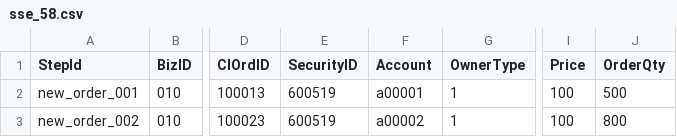
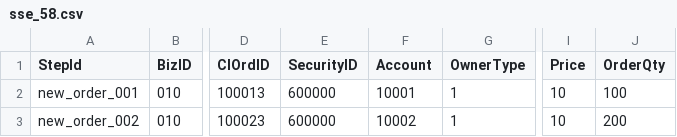
Before and after one commit to xinchentechnote/exchange-simulator, a CSV file: testcase/sse_58.csv, drawn as a sheet; only a part is shown, gaps mark what is left out; the diff names each change by its address in the sheet, - before the commit and + after, or states it on an @@ line.

```diff
--- a/testcase/sse_58.csv
+++ b/testcase/sse_58.csv
-E2:E3 (SecurityID): 600519
+E2:E3 (SecurityID): 600000
-F2 (Account): a00001
+F2 (Account): 10001
-I2:I3 (Price): 100
+I2:I3 (Price): 10
-J2 (OrderQty): 500
+J2 (OrderQty): 100
-F3 (Account): a00002
+F3 (Account): 10002
-J3 (OrderQty): 800
+J3 (OrderQty): 200
```
Also changed, not shown: data/symbol_data.csv, 3 other files.
